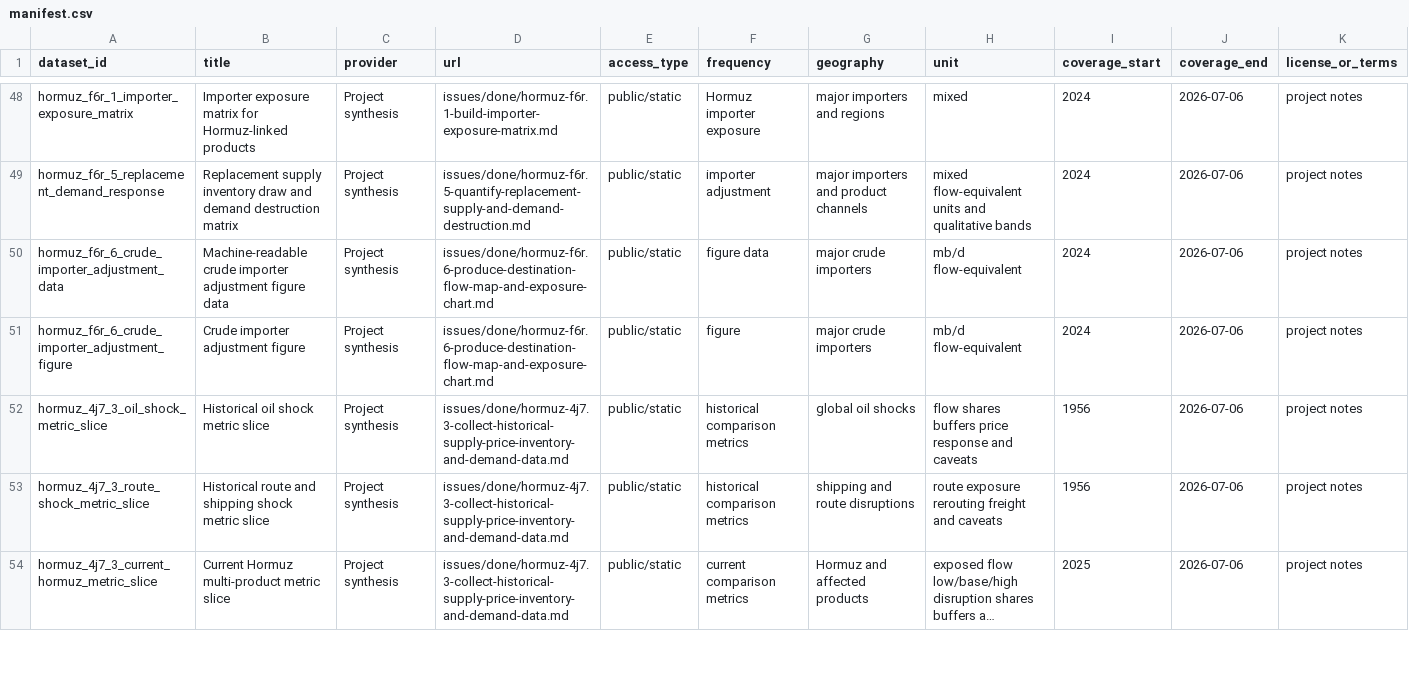
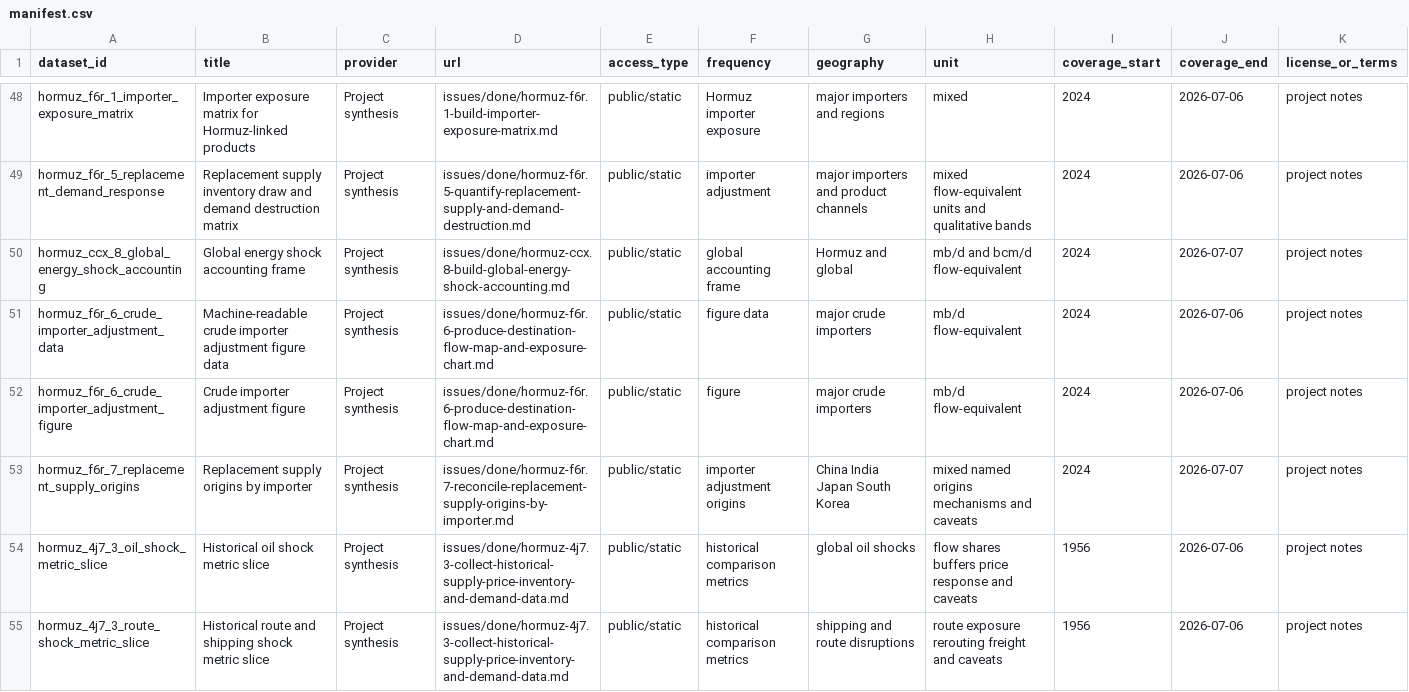
Before and after one commit to jtbwedgwood/hormuz, a CSV file: data/manifest.csv, drawn as a sheet; only a part is shown, gaps mark what is left out; the shorter side is filled out with more unchanged rows; long unchanged cells end in …; rows hold the shown columns only; the diff names each change by its address in the sheet, - before the commit and + after, or states it on an @@ line.

```diff
--- a/data/manifest.csv
+++ b/data/manifest.csv
+row 50: hormuz_ccx_8_global_energy_shock_accounting | Global energy shock accounting frame | Project synthesis | issues/done/hormuz-ccx.8-build-global-energy-shock-accounting.md | public/static | global accounting frame | Hormuz and global | mb/d and bcm/d flow-equivalent | 2024 | 2026-07-07 | project notes
+row 53: hormuz_f6r_7_replacement_supply_origins | Replacement supply origins by importer | Project synthesis | issues/done/hormuz-f6r.7-reconcile-replacement-supply-origins-by-importer.md | public/static | importer adjustment origins | China India Japan South Korea | mixed named origins mechanisms and caveats | 2024 | 2026-07-07 | project notes
```
Also changed, not shown: 15 other files.
